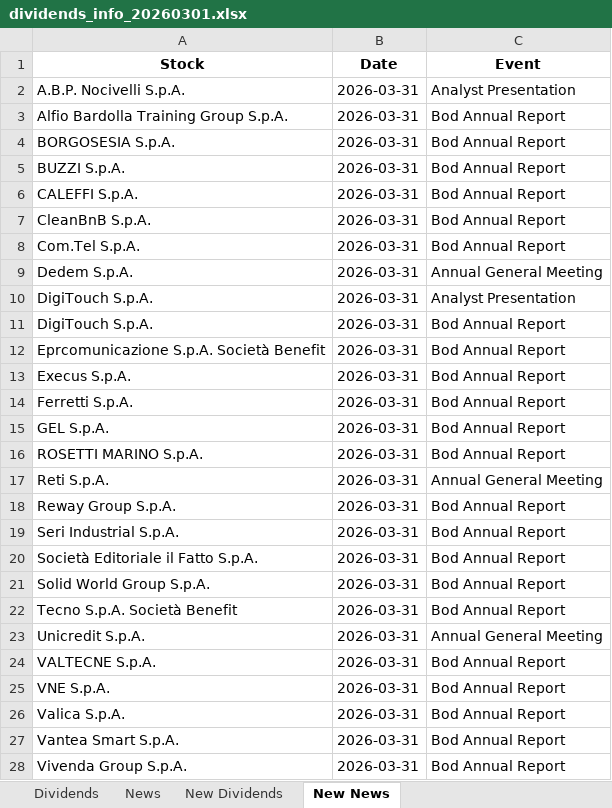
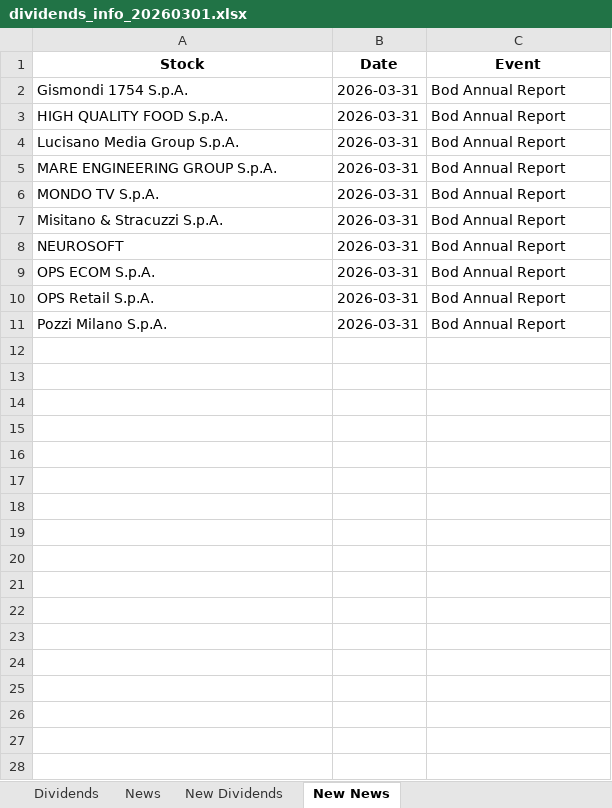
Before and after one commit to pattuallo/pattuallo.github.io, an Excel workbook: data/dividends_info_20260301.xlsx, sheet New News, drawn as a sheet; only a part is shown; values as stored, in another font and other column widths than the file's, no borders; removed rows and columns are numbered as before the commit, all else as after; the diff covers the shown part only; the diff names each change by its address in the sheet, - before the commit and + after, or states it on an @@ line.

```diff
--- a/data/dividends_info_20260301.xlsx (sheet New News)
+++ b/data/dividends_info_20260301.xlsx (sheet New News)
-row 2: A.B.P. Nocivelli S.p.A. | 2026-03-31 | Analyst Presentation
-A2 (Stock): Alfio Bardolla Training Group S.p.A.
+A2 (Stock): Gismondi 1754 S.p.A.
-A3 (Stock): BORGOSESIA S.p.A.
+A3 (Stock): HIGH QUALITY FOOD S.p.A.
-row 5: BUZZI S.p.A. | 2026-03-31 | Bod Annual Report
-row 6: CALEFFI S.p.A. | 2026-03-31 | Bod Annual Report
-row 7: CleanBnB S.p.A. | 2026-03-31 | Bod Annual Report
-row 8: Com.Tel S.p.A. | 2026-03-31 | Bod Annual Report
-row 9: Dedem S.p.A. | 2026-03-31 | Annual General Meeting
-row 10: DigiTouch S.p.A. | 2026-03-31 | Analyst Presentation
-row 11: DigiTouch S.p.A. | 2026-03-31 | Bod Annual Report
-A4 (Stock): Eprcomunicazione S.p.A. Società Benefit
+A4 (Stock): Lucisano Media Group S.p.A.
-row 13: Execus S.p.A. | 2026-03-31 | Bod Annual Report
-row 14: Ferretti S.p.A. | 2026-03-31 | Bod Annual Report
-A5 (Stock): GEL S.p.A.
+A5 (Stock): MARE ENGINEERING GROUP S.p.A.
-A6 (Stock): ROSETTI MARINO S.p.A.
+A6 (Stock): MONDO TV S.p.A.
-row 17: Reti S.p.A. | 2026-03-31 | Annual General Meeting
-row 18: Reway Group S.p.A. | 2026-03-31 | Bod Annual Report
-A7 (Stock): Seri Industrial S.p.A.
+A7 (Stock): Misitano & Stracuzzi S.p.A.
-row 20: Società Editoriale il Fatto S.p.A. | 2026-03-31 | Bod Annual Report
-row 21: Solid World Group S.p.A. | 2026-03-31 | Bod Annual Report
-row 22: Tecno S.p.A. Società Benefit | 2026-03-31 | Bod Annual Report
-row 23: Unicredit S.p.A. | 2026-03-31 | Annual General Meeting
-A8 (Stock): VALTECNE S.p.A.
+A8 (Stock): NEUROSOFT
-A9 (Stock): VNE S.p.A.
+A9 (Stock): OPS ECOM S.p.A.
-A10 (Stock): Valica S.p.A.
+A10 (Stock): OPS Retail S.p.A.
-row 27: Vantea Smart S.p.A. | 2026-03-31 | Bod Annual Report
-A11 (Stock): Vivenda Group S.p.A.
+A11 (Stock): Pozzi Milano S.p.A.
```
Also changed, not shown: 1 removed row elsewhere in this sheet, sheet News.
